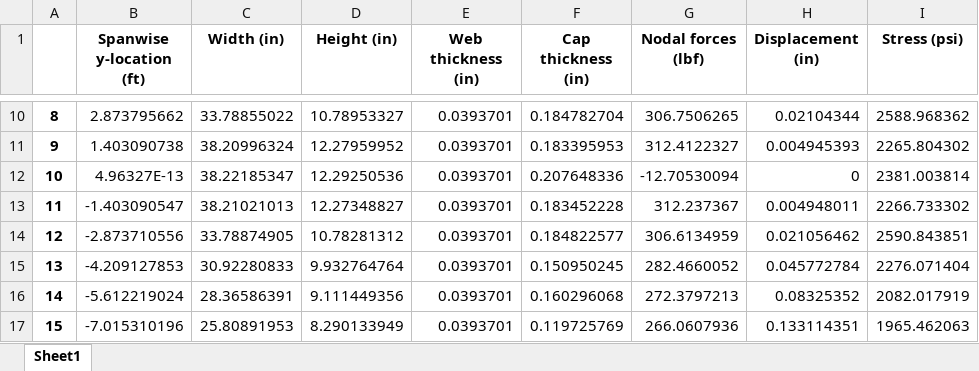
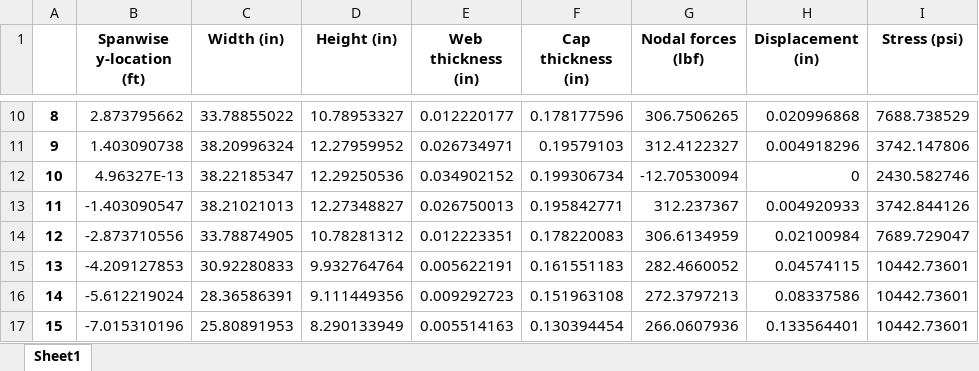
Before and after one commit to LSDOlab/aframe, an Excel workbook: pav_3g_results_nodal.xlsx, sheet Sheet1, drawn as a sheet; only a part is shown, gaps mark what is left out; values as stored, in another font and other column widths than the file's, no borders; the diff covers the shown part only; the diff names each change by its address in the sheet, - before the commit and + after, or states it on an @@ line.

```diff
--- a/pav_3g_results_nodal.xlsx (sheet Sheet1)
+++ b/pav_3g_results_nodal.xlsx (sheet Sheet1)
-E10 (Web thickness (in)): 0.0393701
+E10 (Web thickness (in)): 0.012220177
-F10 (Cap thickness (in)): 0.184782704
+F10 (Cap thickness (in)): 0.178177596
-H10 (Displacement (in)): 0.02104344
+H10 (Displacement (in)): 0.020996868
-I10 (Stress (psi)): 2588.968362
+I10 (Stress (psi)): 7688.738529
-E11 (Web thickness (in)): 0.0393701
+E11 (Web thickness (in)): 0.026734971
-F11 (Cap thickness (in)): 0.183395953
+F11 (Cap thickness (in)): 0.19579103
-H11 (Displacement (in)): 0.004945393
+H11 (Displacement (in)): 0.004918296
-I11 (Stress (psi)): 2265.804302
+I11 (Stress (psi)): 3742.147806
-E12 (Web thickness (in)): 0.0393701
+E12 (Web thickness (in)): 0.034902152
-F12 (Cap thickness (in)): 0.207648336
+F12 (Cap thickness (in)): 0.199306734
-I12 (Stress (psi)): 2381.003814
+I12 (Stress (psi)): 2430.582746
-E13 (Web thickness (in)): 0.0393701
+E13 (Web thickness (in)): 0.026750013
-F13 (Cap thickness (in)): 0.183452228
+F13 (Cap thickness (in)): 0.195842771
-H13 (Displacement (in)): 0.004948011
+H13 (Displacement (in)): 0.004920933
-I13 (Stress (psi)): 2266.733302
+I13 (Stress (psi)): 3742.844126
-E14 (Web thickness (in)): 0.0393701
+E14 (Web thickness (in)): 0.012223351
-F14 (Cap thickness (in)): 0.184822577
+F14 (Cap thickness (in)): 0.178220083
-H14 (Displacement (in)): 0.021056462
+H14 (Displacement (in)): 0.02100984
-I14 (Stress (psi)): 2590.843851
+I14 (Stress (psi)): 7689.729047
-E15 (Web thickness (in)): 0.0393701
+E15 (Web thickness (in)): 0.005622191
-F15 (Cap thickness (in)): 0.150950245
+F15 (Cap thickness (in)): 0.161551183
-H15 (Displacement (in)): 0.045772784
+H15 (Displacement (in)): 0.04574115
-I15 (Stress (psi)): 2276.071404
+I15 (Stress (psi)): 10442.73601
-E16 (Web thickness (in)): 0.0393701
+E16 (Web thickness (in)): 0.009292723
-F16 (Cap thickness (in)): 0.160296068
+F16 (Cap thickness (in)): 0.151963108
-H16 (Displacement (in)): 0.08325352
+H16 (Displacement (in)): 0.08337586
-I16 (Stress (psi)): 2082.017919
+I16 (Stress (psi)): 10442.73601
-E17 (Web thickness (in)): 0.0393701
+E17 (Web thickness (in)): 0.005514163
-F17 (Cap thickness (in)): 0.119725769
+F17 (Cap thickness (in)): 0.130394454
-H17 (Displacement (in)): 0.133114351
+H17 (Displacement (in)): 0.133564401
-I17 (Stress (psi)): 1965.462063
+I17 (Stress (psi)): 10442.73601
```
Also changed, not shown: 52 edited cells elsewhere in this sheet, pav_3g_results_element.xlsx, 9 other files.
